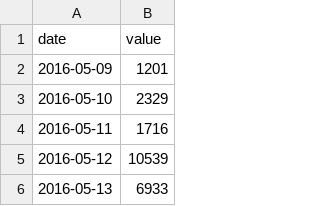
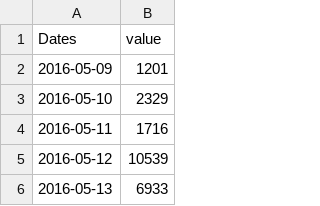
Before and after one commit to ayosamobitade/Time-Series-Analytic-Projects, a CSV file: forum pageviews/forum-pageviews.csv, drawn as a sheet; only a part is shown.

```diff
--- a/forum pageviews/forum-pageviews.csv
+++ b/forum pageviews/forum-pageviews.csv
@@ -1,2 +1,2 @@
-date,value
+"Dates","value"
 2016-05-09,1201
```
Also changed, not shown: 1 other file.
